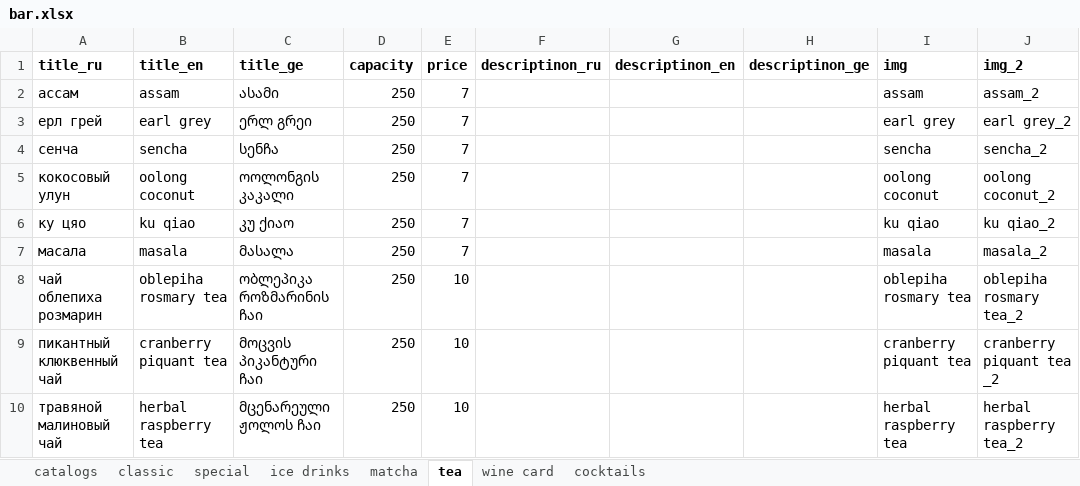
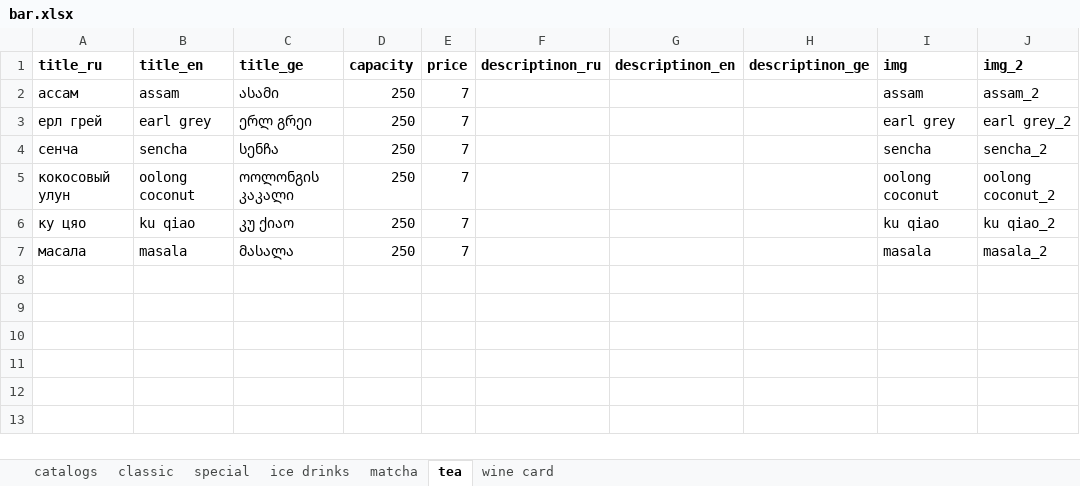
Before and after one commit to GkirillS/GkirillS.github.io, an Excel workbook: public/coffee/bar.xlsx, sheet tea, drawn as a sheet; values as stored, in another font and other column widths than the file's, no borders; the diff names each change by its address in the sheet, - before the commit and + after, or states it on an @@ line.

```diff
--- a/public/coffee/bar.xlsx (sheet tea)
+++ b/public/coffee/bar.xlsx (sheet tea)
-sheet tab: cocktails
-row 8: чай облепиха розмарин | oblepiha rosmary tea | ობლეპიკა როზმარინის ჩაი | 250 | 10 |  |  |  | oblepiha rosmary tea | oblepiha rosmary tea_2
-row 9: пикантный клюквенный чай | сranberry piquant tea | მოცვის პიკანტური ჩაი | 250 | 10 |  |  |  | сranberry piquant tea | сranberry piquant tea _2
-row 10: травяной малиновый чай | herbal raspberry tea | მცენარეული ჟოლოს ჩაი | 250 | 10 |  |  |  | herbal raspberry tea | herbal raspberry tea_2
```
Also changed, not shown: public/coffee/special.xlsx, public/magnolia/bar.xlsx, 1 other file.
